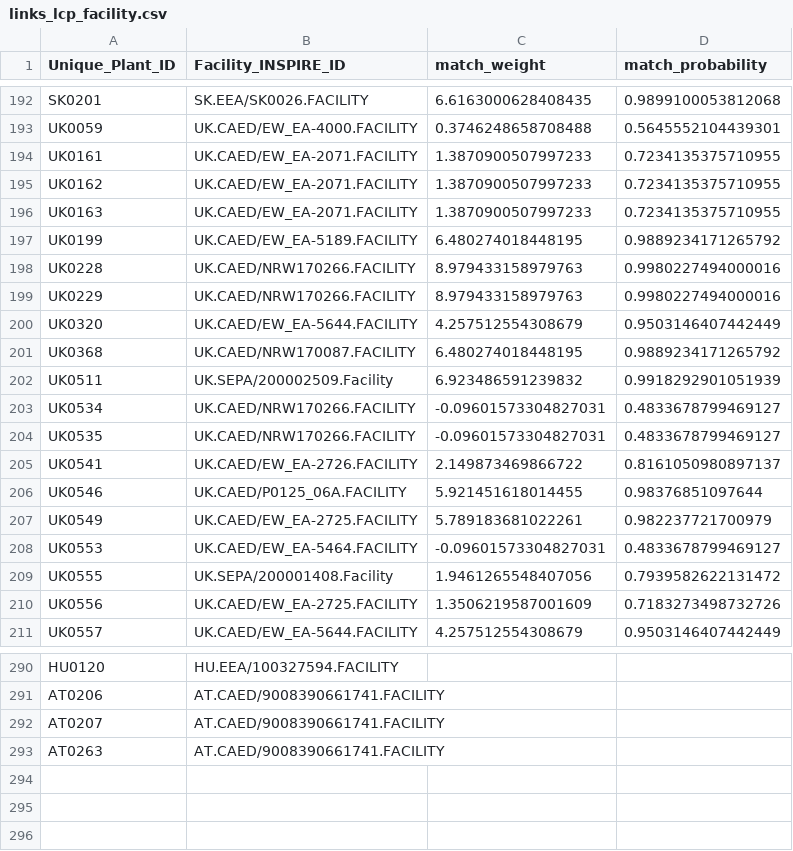
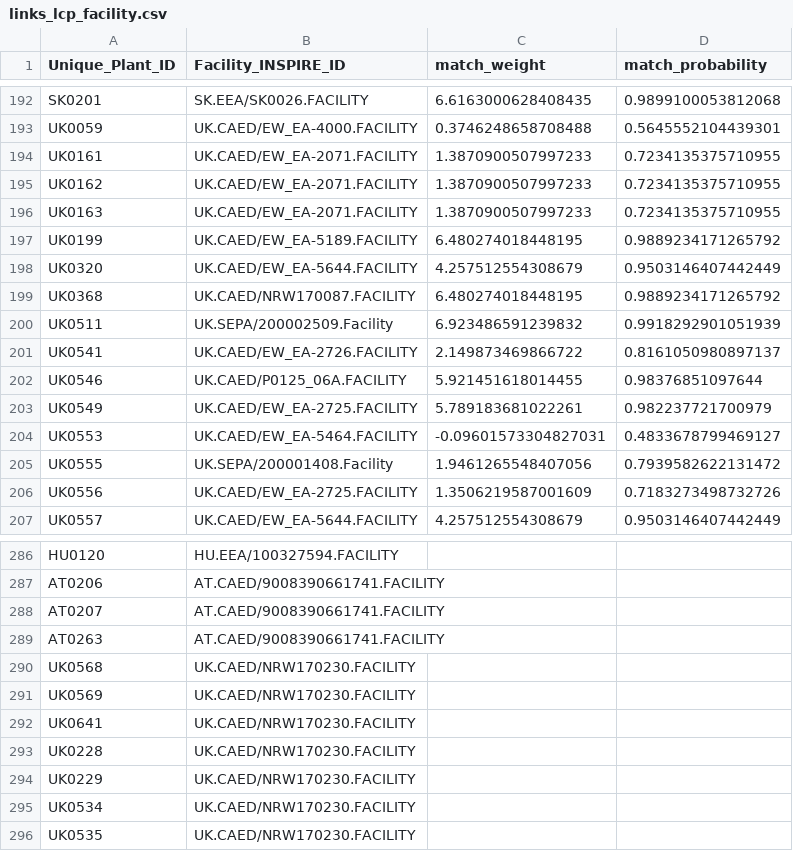
Before and after one commit to leostimpfle/iep, a CSV file: iep/_input/links_lcp_facility.csv, drawn as a sheet; only a part is shown, gaps mark what is left out.

Commit message:
Fix Milford Haven refinery

```diff
--- a/iep/_input/links_lcp_facility.csv
+++ b/iep/_input/links_lcp_facility.csv
@@ -197,4 +197,2 @@ UK0163,UK.CAED/EW_EA-2071.FACILITY,1.3870900507997233,0.7234135375710955
 UK0199,UK.CAED/EW_EA-5189.FACILITY,6.480274018448195,0.9889234171265792
-UK0228,UK.CAED/NRW170266.FACILITY,8.979433158979763,0.9980227494000016
-UK0229,UK.CAED/NRW170266.FACILITY,8.979433158979763,0.9980227494000016
 UK0320,UK.CAED/EW_EA-5644.FACILITY,4.257512554308679,0.9503146407442449
@@ -202,4 +200,2 @@ UK0368,UK.CAED/NRW170087.FACILITY,6.480274018448195,0.9889234171265792
 UK0511,UK.SEPA/200002509.Facility,6.923486591239832,0.9918292901051939
-UK0534,UK.CAED/NRW170266.FACILITY,-0.09601573304827031,0.4833678799469127
-UK0535,UK.CAED/NRW170266.FACILITY,-0.09601573304827031,0.4833678799469127
 UK0541,UK.CAED/EW_EA-2726.FACILITY,2.149873469866722,0.8161050980897137
@@ -293 +289,8 @@ AT0207,AT.CAED/9008390661741.FACILITY,,
 AT0263,AT.CAED/9008390661741.FACILITY,,
+UK0568,UK.CAED/NRW170230.FACILITY,,
+UK0569,UK.CAED/NRW170230.FACILITY,,
+UK0641,UK.CAED/NRW170230.FACILITY,,
+UK0228,UK.CAED/NRW170230.FACILITY,,
+UK0229,UK.CAED/NRW170230.FACILITY,,
+UK0534,UK.CAED/NRW170230.FACILITY,,
+UK0535,UK.CAED/NRW170230.FACILITY,,
```
